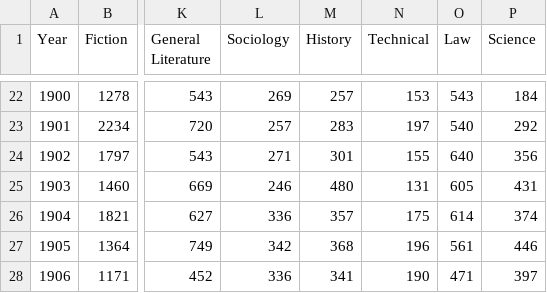
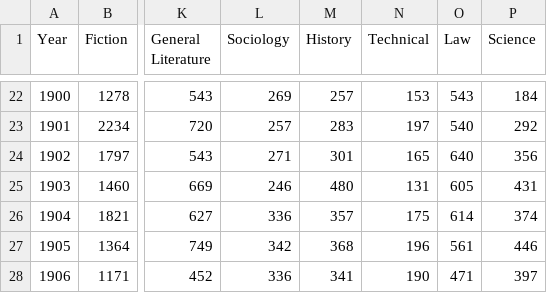
Before and after one commit to agoldst/bookstats, a CSV file: ohara.csv, drawn as a sheet; only a part is shown, gaps mark what is left out; the diff names each change by its address in the sheet, - before the commit and + after, or states it on an @@ line.

Commit message:
Fix transcription error for 1902, Technical

```diff
--- a/ohara.csv
+++ b/ohara.csv
-N24 (Technical): 155
+N24 (Technical): 165
```
